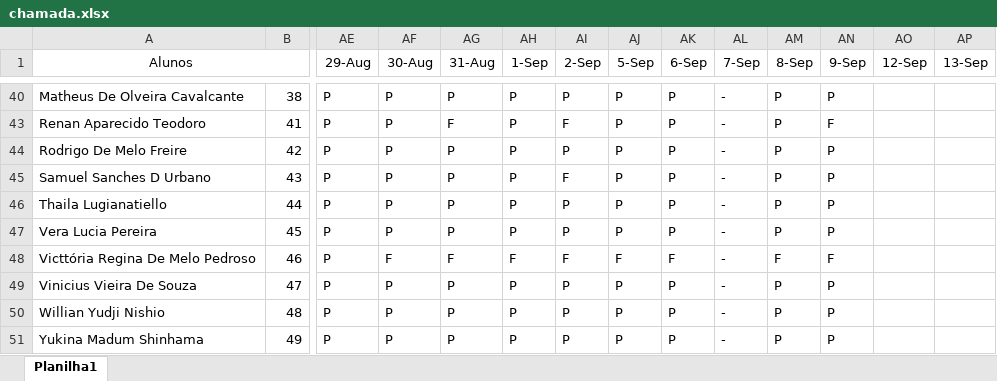
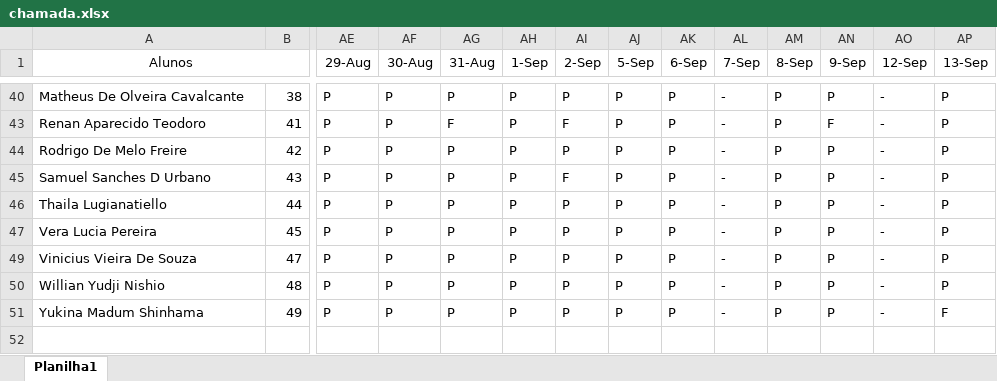
Before and after one commit to wellifabio/senai2022, an Excel workbook: 1des/chamada.xlsx, sheet Planilha1, drawn as a sheet; only a part is shown, gaps mark what is left out; values as stored, in another font and other column widths than the file's, no borders; conditional formats not drawn; rows hold the shown columns only; the diff covers the shown part only; the diff names each change by its address in the sheet, - before the commit and + after, or states it on an @@ line.

```diff
--- a/1des/chamada.xlsx (sheet Planilha1)
+++ b/1des/chamada.xlsx (sheet Planilha1)
-AO40 (12-Sep): (empty)
+AO40 (12-Sep): -
-AP40 (13-Sep): (empty)
+AP40 (13-Sep): P
-AO43:AO47 (12-Sep): (empty)
+AO43:AO47 (12-Sep): -
-AP43:AP47 (13-Sep): (empty)
+AP43:AP47 (13-Sep): P
-row 48: Victtória Regina De Melo Pedroso | 46 | P | F | F | F | F | F | F | - | F | F
-AO49:AO51 (12-Sep): (empty)
+AO49:AO51 (12-Sep): -
-AP49:AP50 (13-Sep): (empty)
+AP49:AP50 (13-Sep): P
-AP51 (13-Sep): (empty)
+AP51 (13-Sep): F
```
Also changed, not shown: 54 edited cells elsewhere in this sheet, 3 other files.
